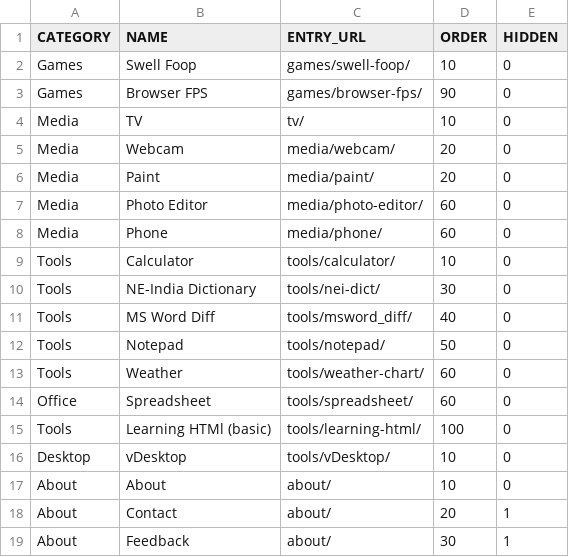
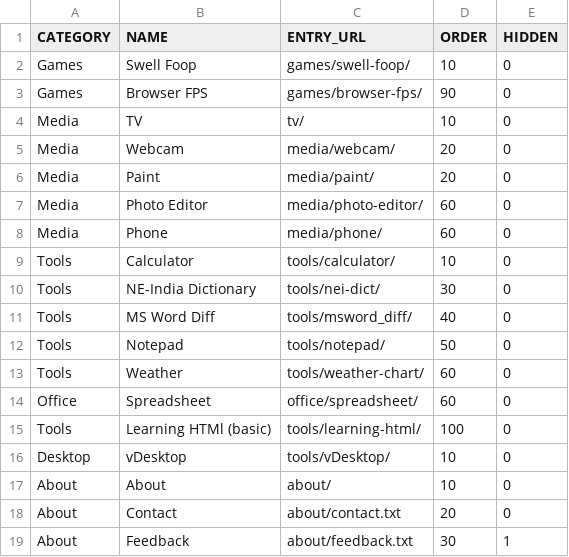
Before and after one commit to jor-teron/sites, a CSV file: hub-apps.csv, drawn as a sheet.

```diff
--- a/hub-apps.csv
+++ b/hub-apps.csv
@@ -13,3 +13,3 @@ Tools,Notepad,tools/notepad/,50,0
 Tools,Weather,tools/weather-chart/,60,0
-Office,Spreadsheet,tools/spreadsheet/,60,0
+Office,Spreadsheet,office/spreadsheet/,60,0
 Tools,Learning HTMl (basic),tools/learning-html/,100,0
@@ -17,3 +17,3 @@ Desktop,vDesktop,tools/vDesktop/,10,0
 About,About,about/,10,0
-About,Contact,about/,20,1
-About,Feedback,about/,30,1
+About,Contact,about/contact.txt,20,0
+About,Feedback,about/feedback.txt,30,1
```
Also changed, not shown: 10 other files.
